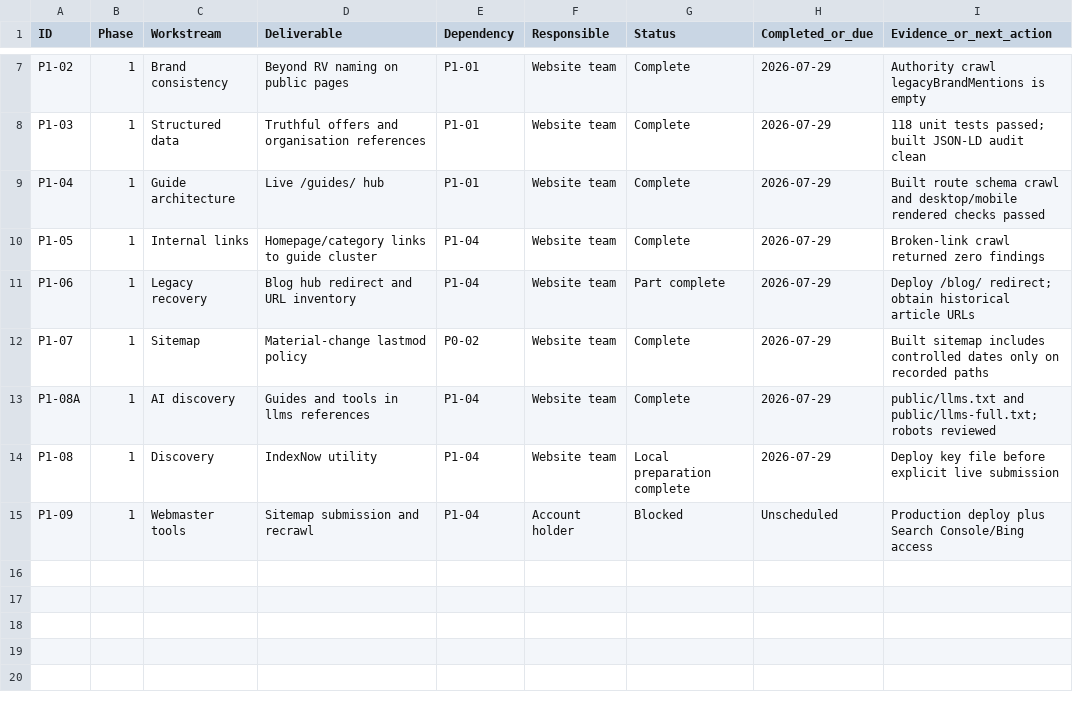
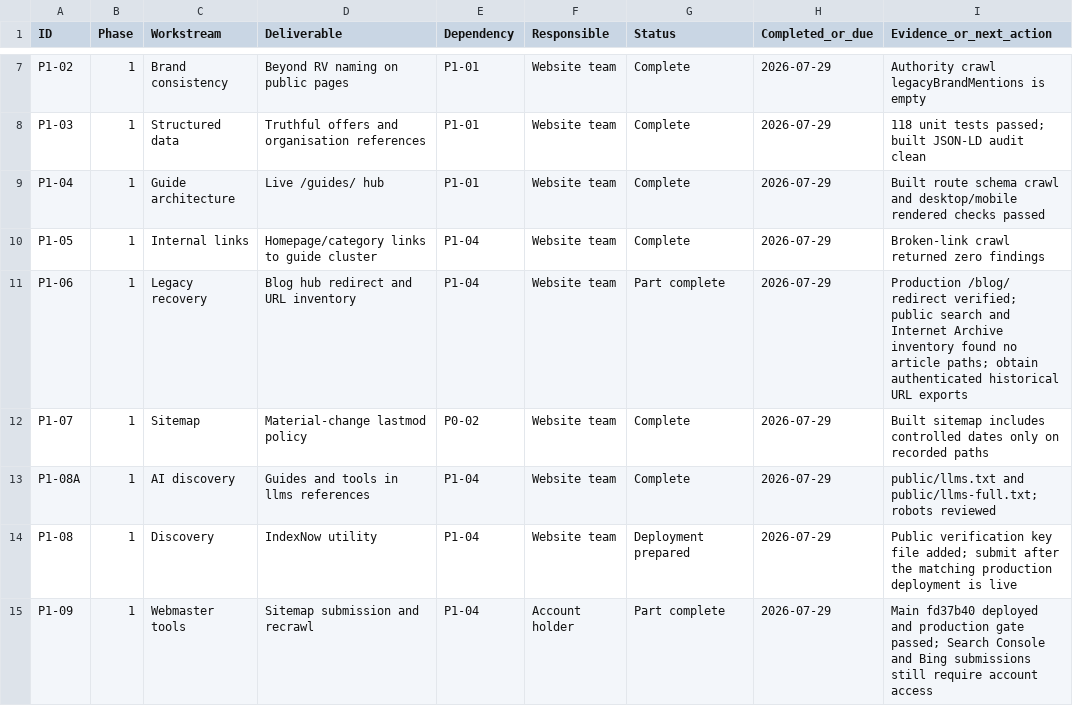
Before and after one commit to Thabonel/beyondrv-site, a CSV file: docs/authority/programme-tracker.csv, drawn as a sheet; only a part is shown, gaps mark what is left out.

```diff
--- a/docs/authority/programme-tracker.csv
+++ b/docs/authority/programme-tracker.csv
@@ -10,6 +10,6 @@ P1-04,1,Guide architecture,"Live /guides/ hub",P1-01,Website team,Complete,2026-
 P1-05,1,Internal links,"Homepage/category links to guide cluster",P1-04,Website team,Complete,2026-07-29,"Broken-link crawl returned zero findings"
-P1-06,1,Legacy recovery,"Blog hub redirect and URL inventory",P1-04,Website team,Part complete,2026-07-29,"Deploy /blog/ redirect; obtain historical article URLs"
+P1-06,1,Legacy recovery,"Blog hub redirect and URL inventory",P1-04,Website team,Part complete,2026-07-29,"Production /blog/ redirect verified; public search and Internet Archive inventory found no article paths; obtain authenticated historical URL exports"
 P1-07,1,Sitemap,"Material-change lastmod policy",P0-02,Website team,Complete,2026-07-29,"Built sitemap includes controlled dates only on recorded paths"
 P1-08A,1,AI discovery,"Guides and tools in llms references",P1-04,Website team,Complete,2026-07-29,"public/llms.txt and public/llms-full.txt; robots reviewed"
-P1-08,1,Discovery,"IndexNow utility",P1-04,Website team,Local preparation complete,2026-07-29,"Deploy key file before explicit live submission"
-P1-09,1,Webmaster tools,"Sitemap submission and recrawl",P1-04,Account holder,Blocked,Unscheduled,"Production deploy plus Search Console/Bing access"
+P1-08,1,Discovery,"IndexNow utility",P1-04,Website team,Deployment prepared,2026-07-29,"Public verification key file added; submit after the matching production deployment is live"
+P1-09,1,Webmaster tools,"Sitemap submission and recrawl",P1-04,Account holder,Part complete,2026-07-29,"Main fd37b40 deployed and production gate passed; Search Console and Bing submissions still require account access"
```
Also changed, not shown: docs/authority/legacy-url-map.csv, 14 other files.
